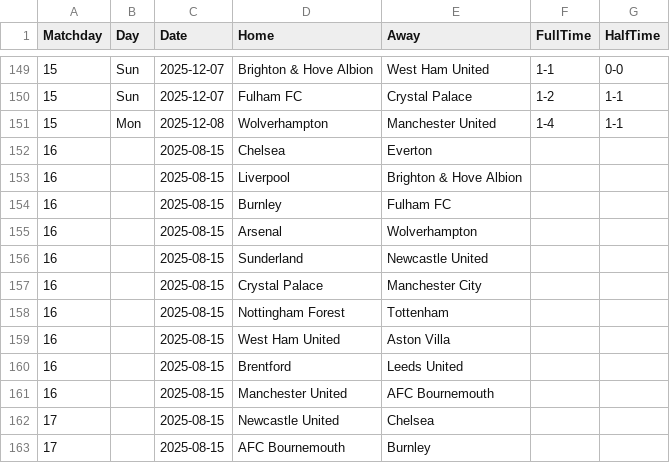
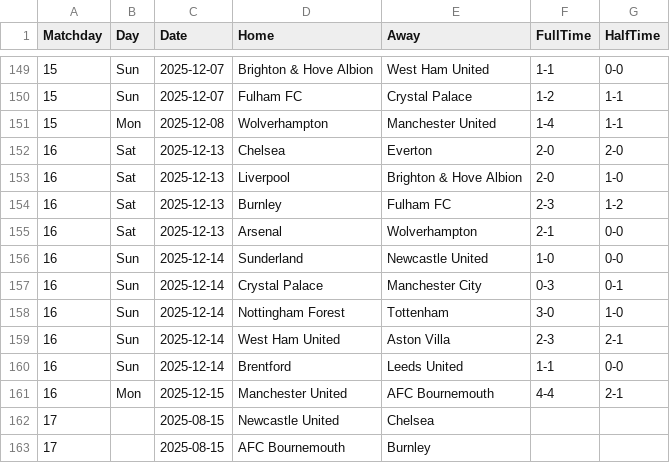
Before and after one commit to joaopssa/BISS, a CSV file: Backend/data/matches/premier-league/2025_26_premierleague.csv, drawn as a sheet; only a part is shown, gaps mark what is left out.

```diff
--- a/Backend/data/matches/premier-league/2025_26_premierleague.csv
+++ b/Backend/data/matches/premier-league/2025_26_premierleague.csv
@@ -151,12 +151,12 @@ Matchday,Day,Date,Home,Away,FullTime,HalfTime
 15,Mon,2025-12-08,Wolverhampton,Manchester United,1-4,1-1
-16,,2025-08-15,Chelsea,Everton,,
-16,,2025-08-15,Liverpool,Brighton & Hove Albion,,
-16,,2025-08-15,Burnley,Fulham FC,,
-16,,2025-08-15,Arsenal,Wolverhampton,,
-16,,2025-08-15,Sunderland,Newcastle United,,
-16,,2025-08-15,Crystal Palace,Manchester City,,
-16,,2025-08-15,Nottingham Forest,Tottenham,,
-16,,2025-08-15,West Ham United,Aston Villa,,
-16,,2025-08-15,Brentford,Leeds United,,
-16,,2025-08-15,Manchester United,AFC Bournemouth,,
+16,Sat,2025-12-13,Chelsea,Everton,2-0,2-0
+16,Sat,2025-12-13,Liverpool,Brighton & Hove Albion,2-0,1-0
+16,Sat,2025-12-13,Burnley,Fulham FC,2-3,1-2
+16,Sat,2025-12-13,Arsenal,Wolverhampton,2-1,0-0
+16,Sun,2025-12-14,Sunderland,Newcastle United,1-0,0-0
+16,Sun,2025-12-14,Crystal Palace,Manchester City,0-3,0-1
+16,Sun,2025-12-14,Nottingham Forest,Tottenham,3-0,1-0
+16,Sun,2025-12-14,West Ham United,Aston Villa,2-3,2-1
+16,Sun,2025-12-14,Brentford,Leeds United,1-1,0-0
+16,Mon,2025-12-15,Manchester United,AFC Bournemouth,4-4,2-1
 17,,2025-08-15,Newcastle United,Chelsea,,
```
Also changed, not shown: Backend/data/matches/bundesliga/2025_26_bundesliga.csv, Backend/data/matches/laliga/laliga_2025_26.csv, 30 other files.
